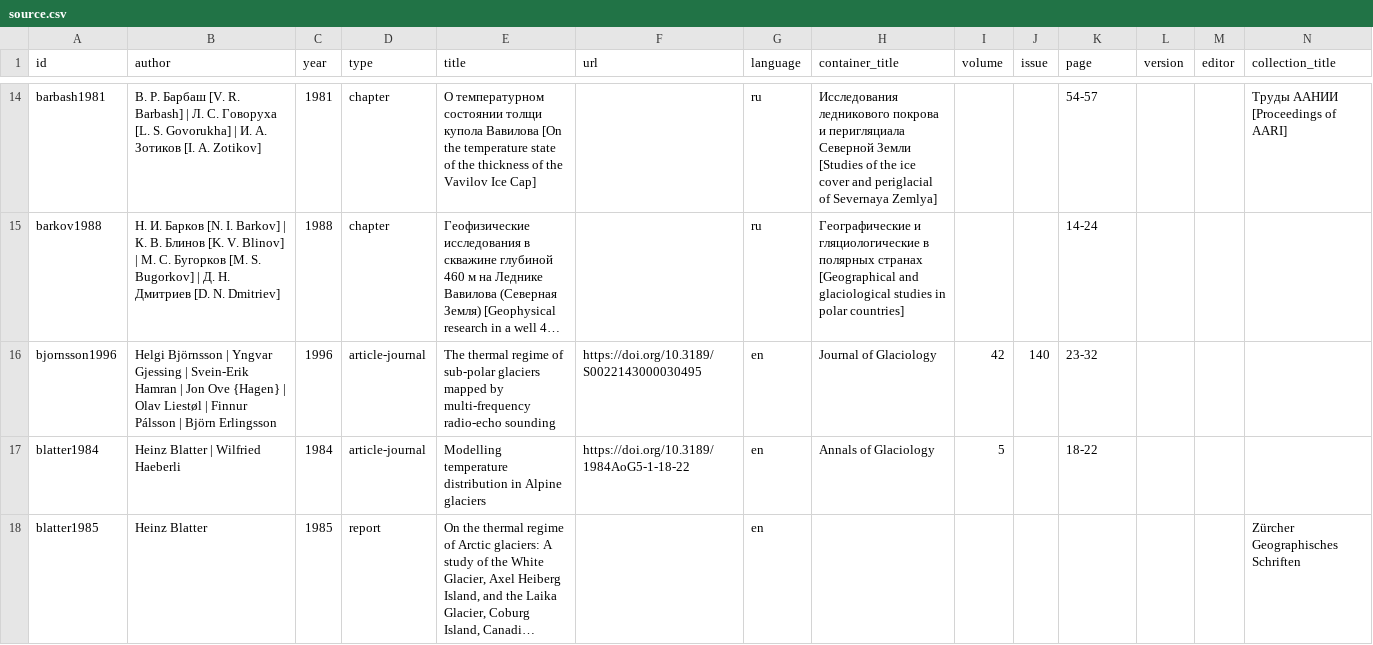
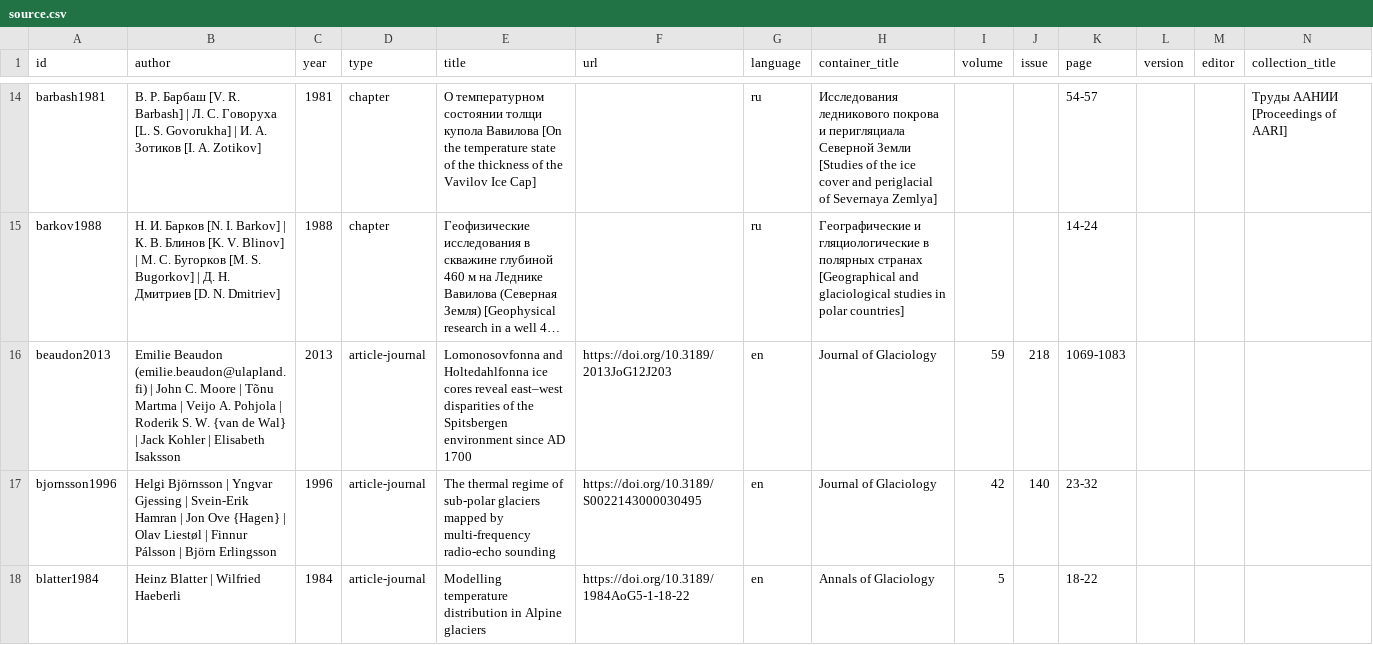
Before and after one commit to mjacqu/glenglat, a CSV file: data/source.csv, drawn as a sheet; only a part is shown, gaps mark what is left out; the shorter side is filled out with more unchanged rows; long unchanged cells end in …; rows hold the shown columns only; the diff names each change by its address in the sheet, - before the commit and + after, or states it on an @@ line.

Commit message:
Add 2005 Holtedahlfonna borehole from beaudon2013

```diff
--- a/data/source.csv
+++ b/data/source.csv
+row 16: beaudon2013 | Emilie Beaudon (emilie.beaudon@ulapland.fi) | John C. Moore | Tõnu Martma | Veijo A. Pohjola | Roderik S. W. {van de Wal} | Jack Kohler | Elisabeth Isaksson | 2013 | article-journal | Lomonosovfonna and Holtedahlfonna ice cores reveal east–west disparities of the Spitsbergen environment since AD 1700 | https://doi.org/10.3189/2013JoG12J203 | en | Journal of Glaciology | 59 | 218 | 1069-1083
```
Also changed, not shown: data/borehole.csv, data/measurement.csv, 4 other files.
